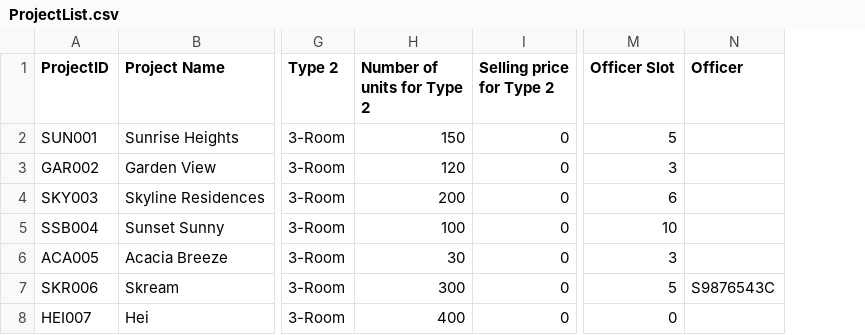
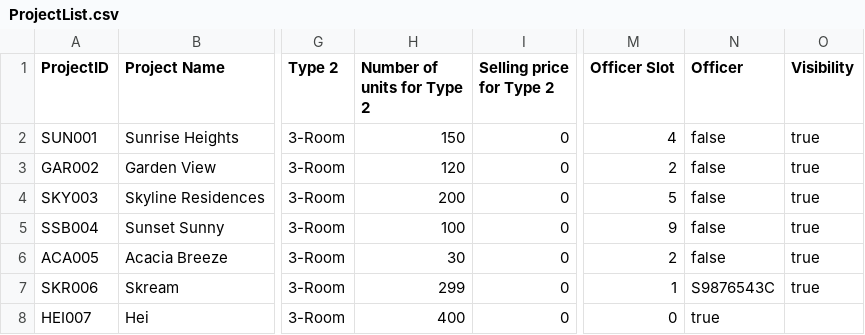
Before and after one commit to aileenpermana/2002aileen, a CSV file: files/resources/ProjectList.csv, drawn as a sheet; only a part is shown, gaps mark what is left out; the diff names each change by its address in the sheet, - before the commit and + after, or states it on an @@ line.

Commit message:
updated toggle visibility

```diff
--- a/files/resources/ProjectList.csv
+++ b/files/resources/ProjectList.csv
+column O (Visibility), rows 2-7: all true
-M2 (Officer Slot): 5
+M2 (Officer Slot): 4
-N2:N6 (Officer): (empty)
+N2:N6 (Officer): false
-M3 (Officer Slot): 3
+M3 (Officer Slot): 2
-M4 (Officer Slot): 6
+M4 (Officer Slot): 5
-M5 (Officer Slot): 10
+M5 (Officer Slot): 9
-M6 (Officer Slot): 3
+M6 (Officer Slot): 2
-H7 (Number of units for Type 2): 300
+H7 (Number of units for Type 2): 299
-M7 (Officer Slot): 5
+M7 (Officer Slot): 1
-N8 (Officer): (empty)
+N8 (Officer): true
```
Also changed, not shown: 8 other files.
